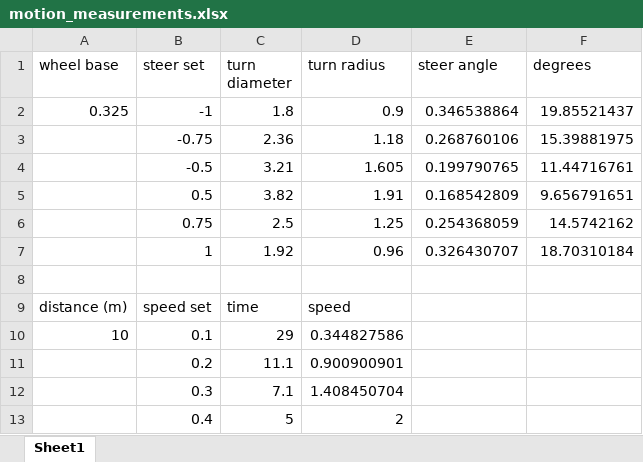
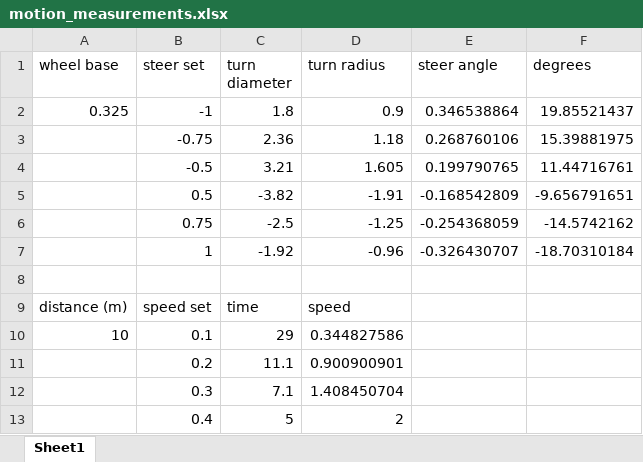
Before and after one commit to jeremy-shannon/CarCar, an Excel workbook: motion_measurements.xlsx, sheet Sheet1, drawn as a sheet; values as stored, in another font and other column widths than the file's, no borders; charts and pictures not drawn; the diff names each change by its address in the sheet, - before the commit and + after, or states it on an @@ line.

Commit message:
Added negatives to diameter/radius/angles for right turns.

```diff
--- a/motion_measurements.xlsx (sheet Sheet1)
+++ b/motion_measurements.xlsx (sheet Sheet1)
-C5 (turn diameter): 3.82
+C5 (turn diameter): -3.82
-D5 (turn radius): 1.91
+D5 (turn radius): -1.91
-E5 (steer angle): 0.168542809
+E5 (steer angle): -0.168542809
-F5 (degrees): 9.656791651
+F5 (degrees): -9.656791651
-C6 (turn diameter): 2.5
+C6 (turn diameter): -2.5
-D6 (turn radius): 1.25
+D6 (turn radius): -1.25
-E6 (steer angle): 0.254368059
+E6 (steer angle): -0.254368059
-F6 (degrees): 14.5742162
+F6 (degrees): -14.5742162
-C7 (turn diameter): 1.92
+C7 (turn diameter): -1.92
-D7 (turn radius): 0.96
+D7 (turn radius): -0.96
-E7 (steer angle): 0.326430707
+E7 (steer angle): -0.326430707
-F7 (degrees): 18.70310184
+F7 (degrees): -18.70310184
```
Also changed, not shown: charts or pictures.
